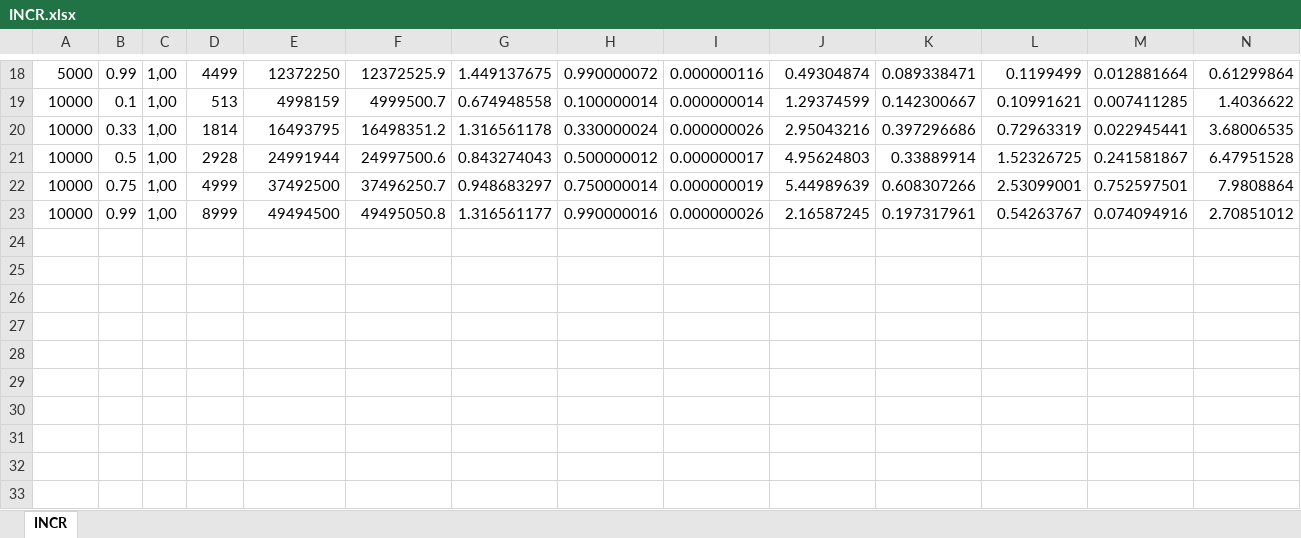
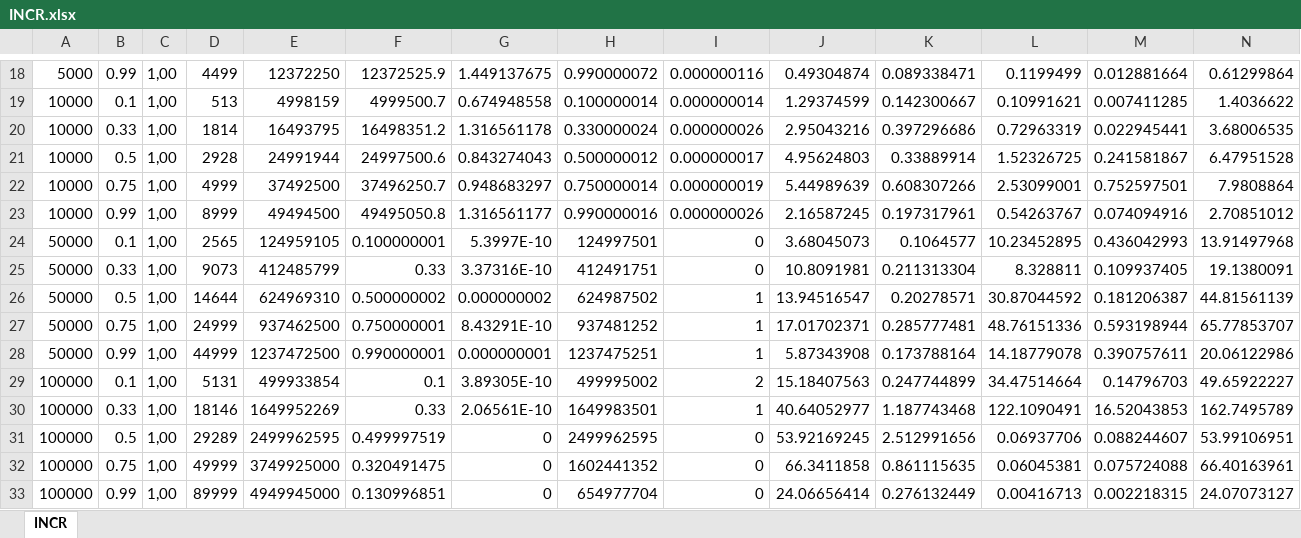
Before and after one commit to Antreasgr/Random-Graphs, an Excel workbook: Csharp/INCR.xlsx, sheet INCR, drawn as a sheet; only a part is shown, gaps mark what is left out; values as stored, in another font and other column widths than the file's, no borders; rows hold the shown columns only; the diff names each change by its address in the sheet, - before the commit and + after, or states it on an @@ line.

Commit message:
finally incr results

```diff
--- a/Csharp/INCR.xlsx (sheet INCR)
+++ b/Csharp/INCR.xlsx (sheet INCR)
+row 24: 50000 | 0.1 | 1,00 | 2565 | 124959105 | 0.100000001 | 5.3997E-10 | 124997501 | 0 | 3.68045073 | 0.1064577 | 10.23452895 | 0.436042993 | 13.91497968
+row 25: 50000 | 0.33 | 1,00 | 9073 | 412485799 | 0.33 | 3.37316E-10 | 412491751 | 0 | 10.8091981 | 0.211313304 | 8.328811 | 0.109937405 | 19.1380091
+row 26: 50000 | 0.5 | 1,00 | 14644 | 624969310 | 0.500000002 | 0.000000002 | 624987502 | 1 | 13.94516547 | 0.20278571 | 30.87044592 | 0.181206387 | 44.81561139
+row 27: 50000 | 0.75 | 1,00 | 24999 | 937462500 | 0.750000001 | 8.43291E-10 | 937481252 | 1 | 17.01702371 | 0.285777481 | 48.76151336 | 0.593198944 | 65.77853707
+row 28: 50000 | 0.99 | 1,00 | 44999 | 1237472500 | 0.990000001 | 0.000000001 | 1237475251 | 1 | 5.87343908 | 0.173788164 | 14.18779078 | 0.390757611 | 20.06122986
+row 29: 100000 | 0.1 | 1,00 | 5131 | 499933854 | 0.1 | 3.89305E-10 | 499995002 | 2 | 15.18407563 | 0.247744899 | 34.47514664 | 0.14796703 | 49.65922227
+row 30: 100000 | 0.33 | 1,00 | 18146 | 1649952269 | 0.33 | 2.06561E-10 | 1649983501 | 1 | 40.64052977 | 1.187743468 | 122.1090491 | 16.52043853 | 162.7495789
+row 31: 100000 | 0.5 | 1,00 | 29289 | 2499962595 | 0.499997519 | 0 | 2499962595 | 0 | 53.92169245 | 2.512991656 | 0.06937706 | 0.088244607 | 53.99106951
+row 32: 100000 | 0.75 | 1,00 | 49999 | 3749925000 | 0.320491475 | 0 | 1602441352 | 0 | 66.3411858 | 0.861115635 | 0.06045381 | 0.075724088 | 66.40163961
+row 33: 100000 | 0.99 | 1,00 | 89999 | 4949945000 | 0.130996851 | 0 | 654977704 | 0 | 24.06656414 | 0.276132449 | 0.00416713 | 0.002218315 | 24.07073127
```
Also changed, not shown: Csharp/INCR2.xlsx, Csharp/Incr_50000_0,33.xlsx, 5 other files.
